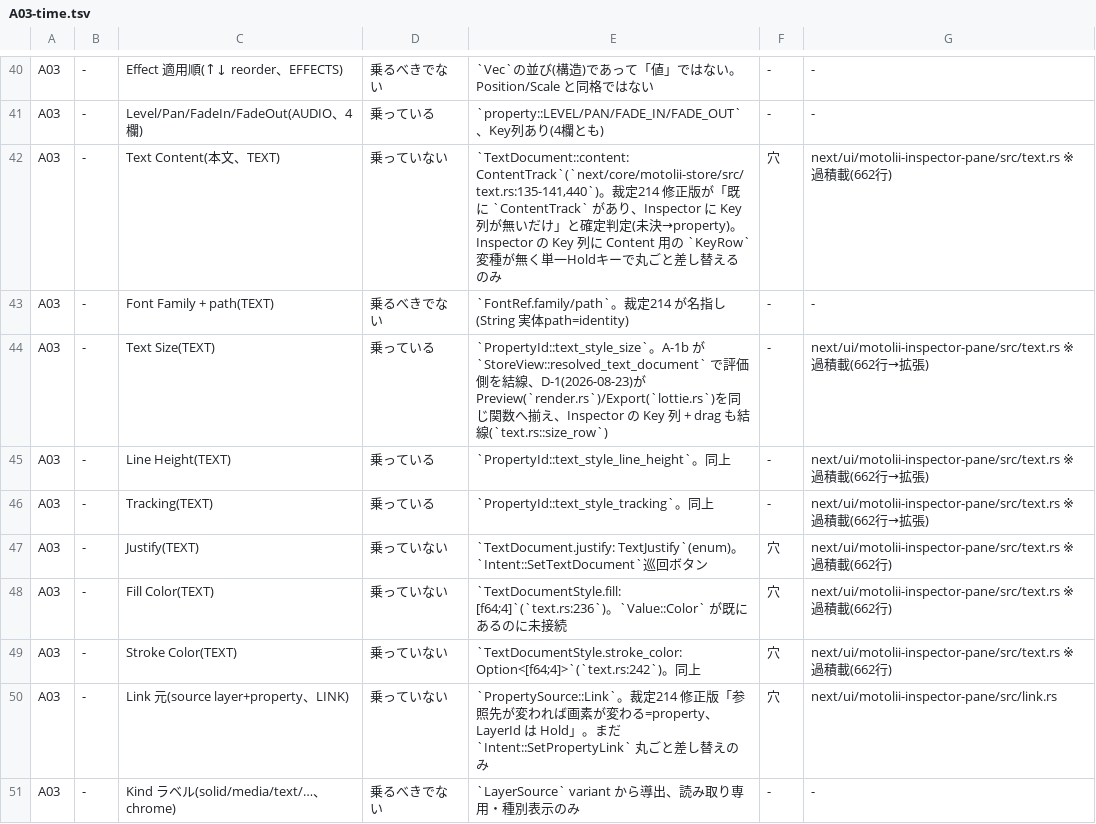
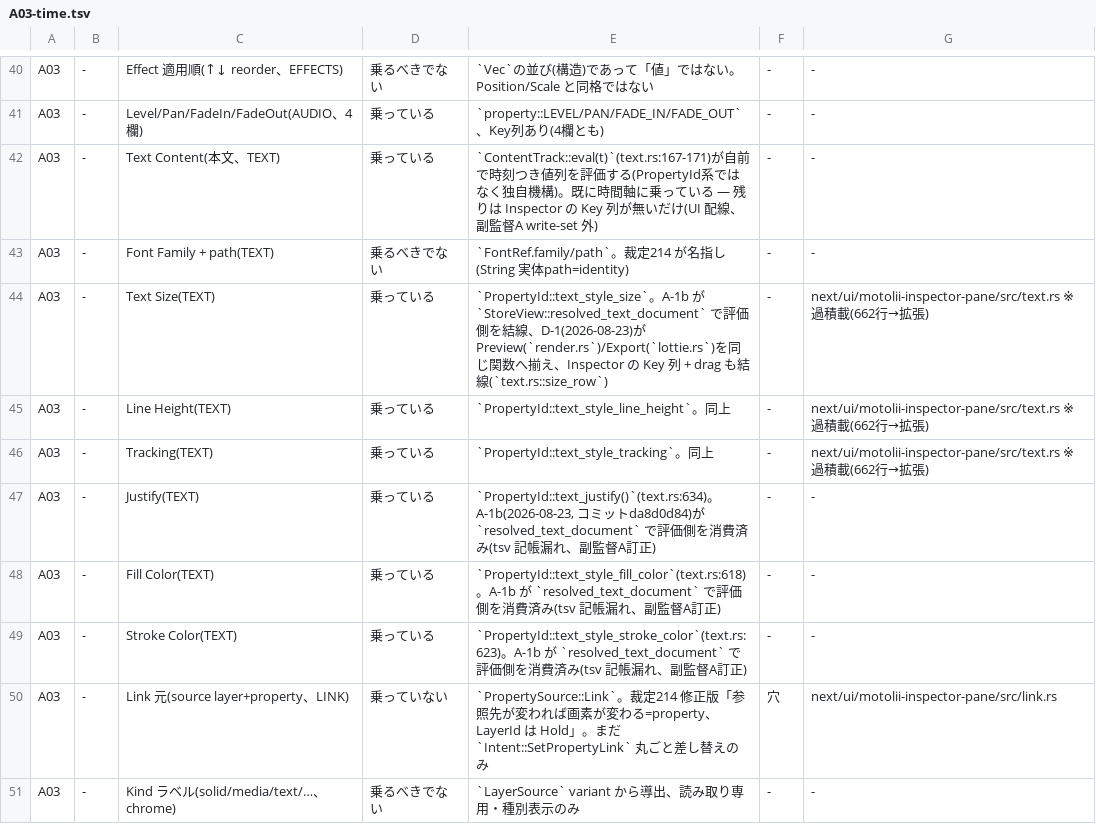
Before and after one commit to oshikaidesu/Motolii, a TSV file: next/reference/axis/A03-time.tsv, drawn as a sheet; only a part is shown, gaps mark what is left out.

Commit message:
docs(KNOWN,A03): 実測で覆った既知事実を訂正 — bm/matte/parentは既に消費・実装済み
副監督A(store/eval/engine/compositor)がA03発注前の実測で発見:
- bm(blend_mode)/matte はengine/compositorが既に静的フィールドとして消費している
  (未消費なのはao/auto_orientのみ、別問題領域の機能欠落)
- parentの変換合成は裁定173 H1(2026-08-22, 74da6c42)で実装済み。KNOWN.mdの
  「未実装(循環検査のみ)」は同日以降の追記漏れで陳腐化していた
- A03-time.tsvのText Justify/Fill Color/Stroke Color/Text ContentはA-1b
  (da8d0d84)で既に評価側消費済みなのに「乗っていない」のまま未更新だった

```diff
--- a/next/reference/axis/A03-time.tsv
+++ b/next/reference/axis/A03-time.tsv
@@ -41,3 +41,3 @@ A03	-	Effect 適用順(↑↓ reorder、EFFECTS)	乗るべきでない	`Vec`の
 A03	-	Level/Pan/FadeIn/FadeOut(AUDIO、4欄)	乗っている	`property::LEVEL/PAN/FADE_IN/FADE_OUT`、Key列あり(4欄とも)	-	-
-A03	-	Text Content(本文、TEXT)	乗っていない	`TextDocument::content: ContentTrack`(`next/core/motolii-store/src/text.rs:135-141,440`)。裁定214 修正版が「既に `ContentTrack` があり、Inspector に Key 列が無いだけ」と確定判定(未決→property)。Inspector の Key 列に Content 用の `KeyRow` 変種が無く単一Holdキーで丸ごと差し替えるのみ	穴	next/ui/motolii-inspector-pane/src/text.rs ※過積載(662行)
+A03	-	Text Content(本文、TEXT)	乗っている	`ContentTrack::eval(t)`(text.rs:167-171)が自前で時刻つき値列を評価する(PropertyId系ではなく独自機構)。既に時間軸に乗っている — 残りは Inspector の Key 列が無いだけ(UI 配線、副監督A write-set 外)	-	-
 A03	-	Font Family + path(TEXT)	乗るべきでない	`FontRef.family/path`。裁定214 が名指し(String 実体path=identity)	-	-
@@ -46,5 +46,5 @@ A03	-	Line Height(TEXT)	乗っている	`PropertyId::text_style_line_height`。
 A03	-	Tracking(TEXT)	乗っている	`PropertyId::text_style_tracking`。同上	-	next/ui/motolii-inspector-pane/src/text.rs ※過積載(662行→拡張)
-A03	-	Justify(TEXT)	乗っていない	`TextDocument.justify: TextJustify`(enum)。`Intent::SetTextDocument`巡回ボタン	穴	next/ui/motolii-inspector-pane/src/text.rs ※過積載(662行)
-A03	-	Fill Color(TEXT)	乗っていない	`TextDocumentStyle.fill: [f64;4]`(`text.rs:236`)。`Value::Color` が既にあるのに未接続	穴	next/ui/motolii-inspector-pane/src/text.rs ※過積載(662行)
-A03	-	Stroke Color(TEXT)	乗っていない	`TextDocumentStyle.stroke_color: Option<[f64;4]>`(`text.rs:242`)。同上	穴	next/ui/motolii-inspector-pane/src/text.rs ※過積載(662行)
+A03	-	Justify(TEXT)	乗っている	`PropertyId::text_justify()`(text.rs:634)。A-1b(2026-08-23, コミットda8d0d84)が `resolved_text_document` で評価側を消費済み(tsv 記帳漏れ、副監督A訂正)	-	-
+A03	-	Fill Color(TEXT)	乗っている	`PropertyId::text_style_fill_color`(text.rs:618)。A-1b が `resolved_text_document` で評価側を消費済み(tsv 記帳漏れ、副監督A訂正)	-	-
+A03	-	Stroke Color(TEXT)	乗っている	`PropertyId::text_style_stroke_color`(text.rs:623)。A-1b が `resolved_text_document` で評価側を消費済み(tsv 記帳漏れ、副監督A訂正)	-	-
 A03	-	Link 元(source layer+property、LINK)	乗っていない	`PropertySource::Link`。裁定214 修正版「参照先が変われば画素が変わる=property、LayerId は Hold」。まだ `Intent::SetPropertyLink` 丸ごと差し替えのみ	穴	next/ui/motolii-inspector-pane/src/link.rs
```
Also changed, not shown: 1 other file.
